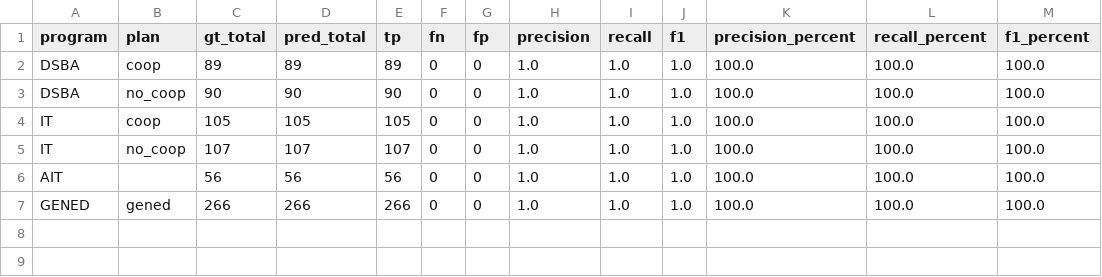
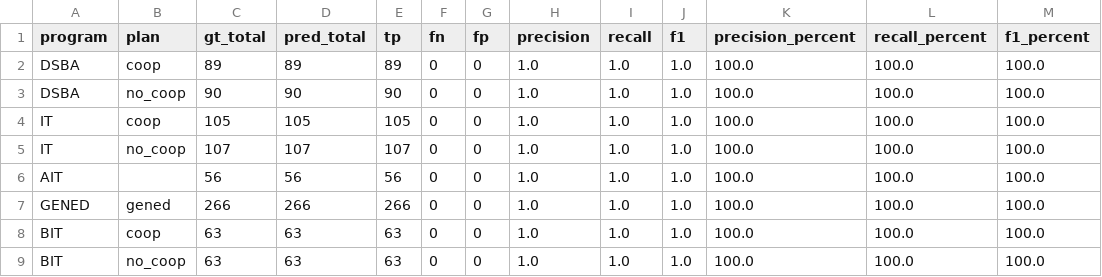
Before and after one commit to SalapaoXN/isd-2026-curriculum_2_cucumber, a CSV file: reports/evaluation/evaluation_summary.csv, drawn as a sheet; the diff names each change by its address in the sheet, - before the commit and + after, or states it on an @@ line.

```diff
--- a/reports/evaluation/evaluation_summary.csv
+++ b/reports/evaluation/evaluation_summary.csv
+row 8: BIT | coop | 63 | 63 | 63 | 0 | 0 | 1.0 | 1.0 | 1.0 | 100.0 | 100.0 | 100.0
+row 9: BIT | no_coop | 63 | 63 | 63 | 0 | 0 | 1.0 | 1.0 | 1.0 | 100.0 | 100.0 | 100.0
```
Also changed, not shown: reports/evaluation/field_metrics.csv, 2 other files.
